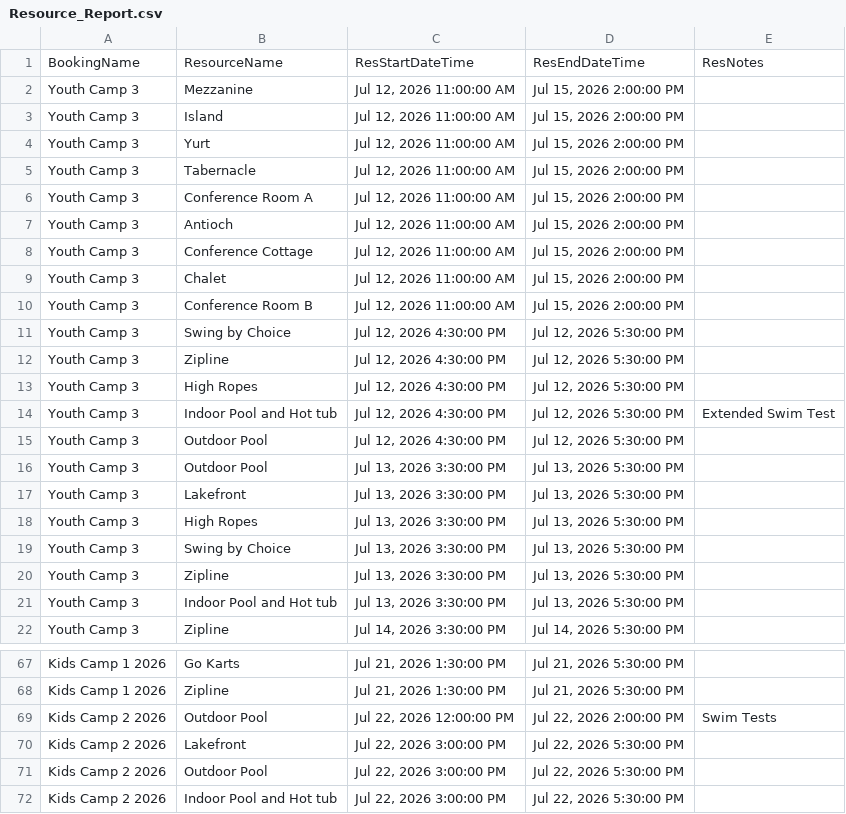
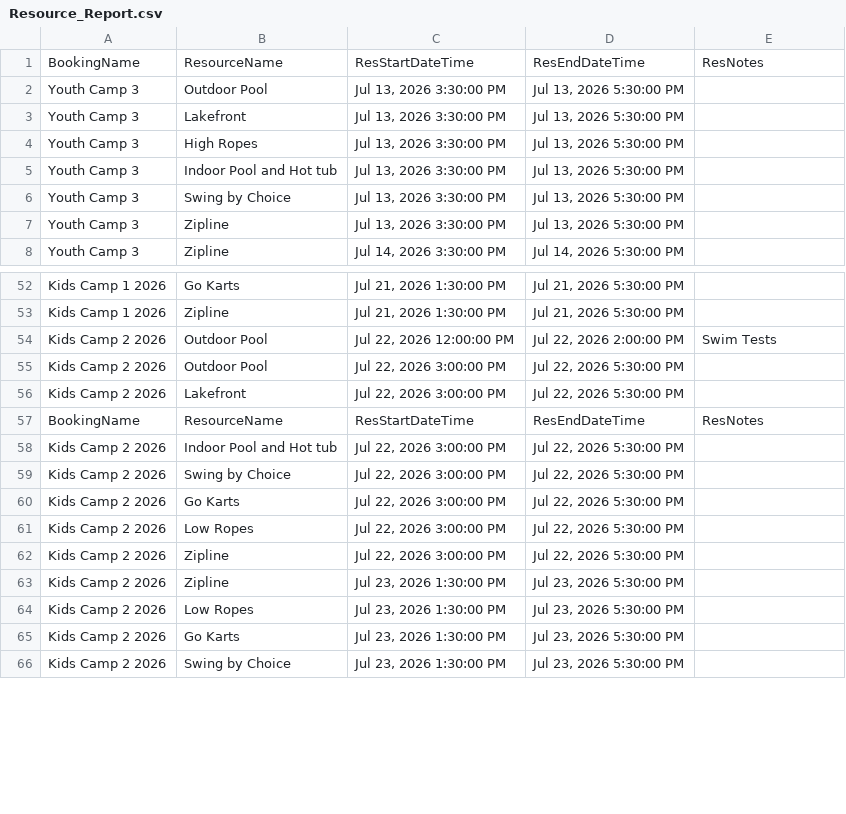
Before and after one commit to solomon123james-cmd/fhl-dashboard-data, a CSV file: data/Resource_Report.csv, drawn as a sheet; only a part is shown, gaps mark what is left out; the shorter side is filled out with more unchanged rows; the diff covers the shown part only.

Commit message:
sync: update data/Resource_Report.csv

```diff
--- a/data/Resource_Report.csv
+++ b/data/Resource_Report.csv
@@ -1,16 +1,2 @@
 BookingName,ResourceName,ResStartDateTime,ResEndDateTime,ResNotes
-Youth Camp 3,Mezzanine,"Jul 12, 2026 11:00:00 AM","Jul 15, 2026 2:00:00 PM",
-Youth Camp 3,Island,"Jul 12, 2026 11:00:00 AM","Jul 15, 2026 2:00:00 PM",
-Youth Camp 3,Yurt,"Jul 12, 2026 11:00:00 AM","Jul 15, 2026 2:00:00 PM",
-Youth Camp 3,Tabernacle ,"Jul 12, 2026 11:00:00 AM","Jul 15, 2026 2:00:00 PM",
-Youth Camp 3,Conference Room A,"Jul 12, 2026 11:00:00 AM","Jul 15, 2026 2:00:00 PM",
-Youth Camp 3,Antioch ,"Jul 12, 2026 11:00:00 AM","Jul 15, 2026 2:00:00 PM",
-Youth Camp 3,Conference Cottage,"Jul 12, 2026 11:00:00 AM","Jul 15, 2026 2:00:00 PM",
-Youth Camp 3,Chalet,"Jul 12, 2026 11:00:00 AM","Jul 15, 2026 2:00:00 PM",
-Youth Camp 3,Conference Room B,"Jul 12, 2026 11:00:00 AM","Jul 15, 2026 2:00:00 PM",
-Youth Camp 3,Swing by Choice,"Jul 12, 2026 4:30:00 PM","Jul 12, 2026 5:30:00 PM",
-Youth Camp 3,Zipline ,"Jul 12, 2026 4:30:00 PM","Jul 12, 2026 5:30:00 PM",
-Youth Camp 3,High Ropes,"Jul 12, 2026 4:30:00 PM","Jul 12, 2026 5:30:00 PM",
-Youth Camp 3,Indoor Pool and Hot tub,"Jul 12, 2026 4:30:00 PM","Jul 12, 2026 5:30:00 PM",Extended Swim Test
-Youth Camp 3,Outdoor Pool,"Jul 12, 2026 4:30:00 PM","Jul 12, 2026 5:30:00 PM",
 Youth Camp 3,Outdoor Pool,"Jul 13, 2026 3:30:00 PM","Jul 13, 2026 5:30:00 PM",
@@ -18,5 +4,5 @@ Youth Camp 3,Lakefront ,"Jul 13, 2026 3:30:00 PM","Jul 13, 2026 5:30:00 PM",
 Youth Camp 3,High Ropes,"Jul 13, 2026 3:30:00 PM","Jul 13, 2026 5:30:00 PM",
+Youth Camp 3,Indoor Pool and Hot tub,"Jul 13, 2026 3:30:00 PM","Jul 13, 2026 5:30:00 PM",
 Youth Camp 3,Swing by Choice,"Jul 13, 2026 3:30:00 PM","Jul 13, 2026 5:30:00 PM",
 Youth Camp 3,Zipline ,"Jul 13, 2026 3:30:00 PM","Jul 13, 2026 5:30:00 PM",
-Youth Camp 3,Indoor Pool and Hot tub,"Jul 13, 2026 3:30:00 PM","Jul 13, 2026 5:30:00 PM",
 Youth Camp 3,Zipline ,"Jul 14, 2026 3:30:00 PM","Jul 14, 2026 5:30:00 PM",
@@ -69,4 +54,5 @@ Kids Camp 1 2026,Zipline ,"Jul 21, 2026 1:30:00 PM","Jul 21, 2026 5:30:00 PM",
 Kids Camp 2 2026,Outdoor Pool,"Jul 22, 2026 12:00:00 PM","Jul 22, 2026 2:00:00 PM",Swim Tests
+Kids Camp 2 2026,Outdoor Pool,"Jul 22, 2026 3:00:00 PM","Jul 22, 2026 5:30:00 PM",
 Kids Camp 2 2026,Lakefront ,"Jul 22, 2026 3:00:00 PM","Jul 22, 2026 5:30:00 PM",
-Kids Camp 2 2026,Outdoor Pool,"Jul 22, 2026 3:00:00 PM","Jul 22, 2026 5:30:00 PM",
+BookingName,ResourceName,ResStartDateTime,ResEndDateTime,ResNotes
 Kids Camp 2 2026,Indoor Pool and Hot tub,"Jul 22, 2026 3:00:00 PM","Jul 22, 2026 5:30:00 PM",
```
Also changed, not shown: 1 removed row and 5 moved rows elsewhere in this file.
